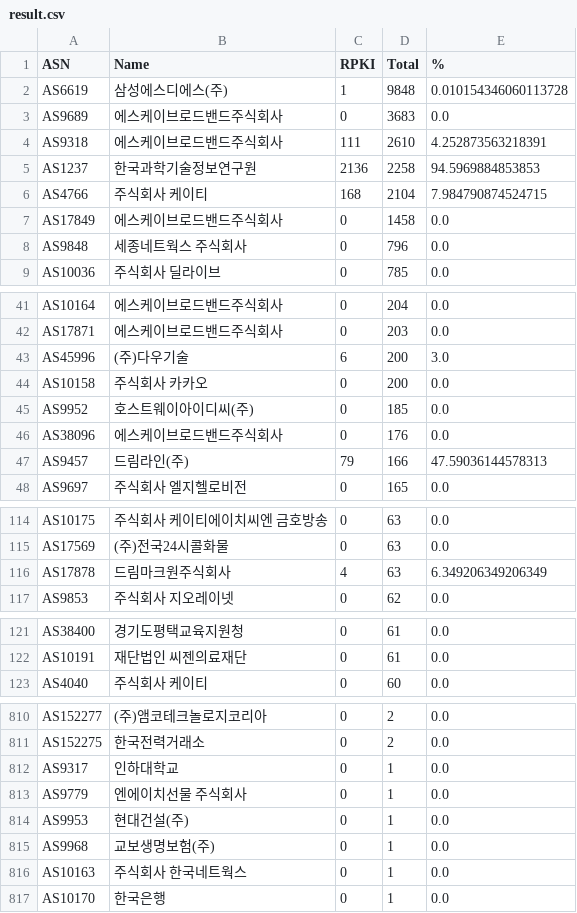
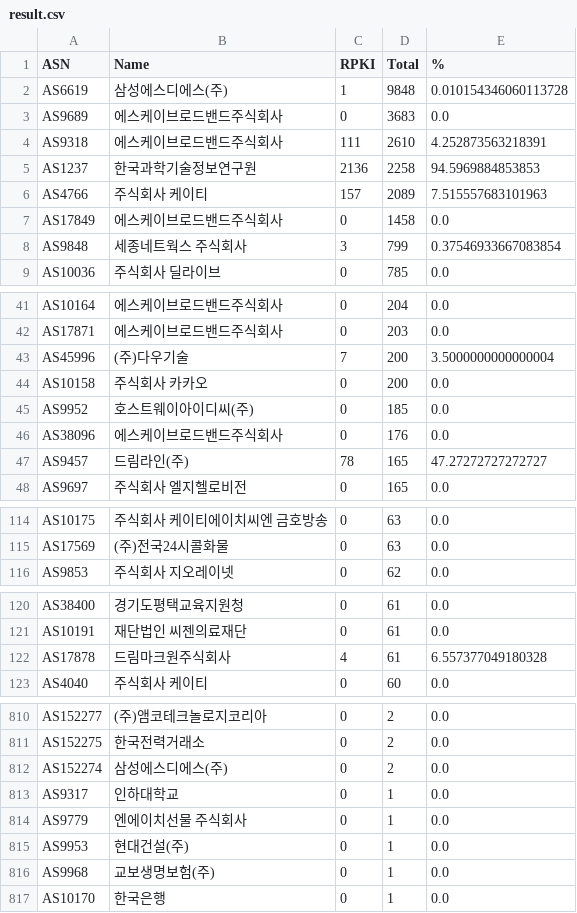
Before and after one commit to dxdxdt/rpki-tracker-kr, a CSV file: result.csv, drawn as a sheet; only a part is shown, gaps mark what is left out; the diff covers the shown part only.

Commit message:
Data snapshot commit
Signed-off-by: Snapshot Automation Bot <_@users.noreply.github.com>

```diff
--- a/result.csv
+++ b/result.csv
@@ -5,5 +5,5 @@ AS9318,에스케이브로드밴드주식회사,111,2610,4.252873563218391
 AS1237,한국과학기술정보연구원,2136,2258,94.5969884853853
-AS4766,주식회사 케이티,168,2104,7.984790874524715
+AS4766,주식회사 케이티,157,2089,7.515557683101963
 AS17849,에스케이브로드밴드주식회사,0,1458,0.0
-AS9848,세종네트웍스 주식회사,0,796,0.0
+AS9848,세종네트웍스 주식회사,3,799,0.37546933667083854
 AS10036,주식회사 딜라이브,0,785,0.0
@@ -42,3 +42,3 @@ AS10164,에스케이브로드밴드주식회사,0,204,0.0
 AS17871,에스케이브로드밴드주식회사,0,203,0.0
-AS45996,(주)다우기술,6,200,3.0
+AS45996,(주)다우기술,7,200,3.5000000000000004
 AS10158,주식회사 카카오,0,200,0.0
@@ -46,3 +46,3 @@ AS9952,호스트웨이아이디씨(주),0,185,0.0
 AS38096,에스케이브로드밴드주식회사,0,176,0.0
-AS9457,드림라인(주),79,166,47.59036144578313
+AS9457,드림라인(주),78,165,47.27272727272727
 AS9697,주식회사 엘지헬로비전,0,165,0.0
@@ -115,3 +115,2 @@ AS10175,주식회사 케이티에이치씨엔 금호방송,0,63,0.0
 AS17569,(주)전국24시콜화물,0,63,0.0
-AS17878,드림마크원주식회사,4,63,6.349206349206349
 AS9853,주식회사 지오레이넷,0,62,0.0
@@ -122,2 +121,3 @@ AS38400,경기도평택교육지원청,0,61,0.0
 AS10191,재단법인 씨젠의료재단,0,61,0.0
+AS17878,드림마크원주식회사,4,61,6.557377049180328
 AS4040,주식회사 케이티,0,60,0.0
@@ -811,2 +811,3 @@ AS152277,(주)앰코테크놀로지코리아,0,2,0.0
 AS152275,한국전력거래소,0,2,0.0
+AS152274,삼성에스디에스(주),0,2,0.0
 AS9317,인하대학교,0,1,0.0
@@ -815,3 +816,2 @@ AS9953,현대건설(주),0,1,0.0
 AS9968,교보생명보험(주),0,1,0.0
-AS10163,주식회사 한국네트웍스,0,1,0.0
 AS10170,한국은행,0,1,0.0
```
Also changed, not shown: 4 added rows, 4 removed rows, 1 moved row and 8 edited cells elsewhere in this file, 12 other files.
